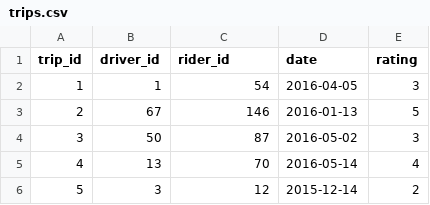
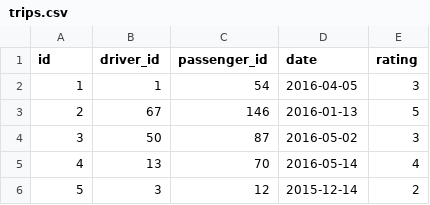
Before and after one commit to tildeee/oo-ride-share, a CSV file: support/trips.csv, drawn as a sheet; only a part is shown.

```diff
--- a/support/trips.csv
+++ b/support/trips.csv
@@ -1,2 +1,2 @@
-trip_id,driver_id,rider_id,date,rating
+id,driver_id,passenger_id,date,rating
 1,1,54,2016-04-05,3
```
Also changed, not shown: support/drivers.csv, support/riders.csv, 2 other files.
